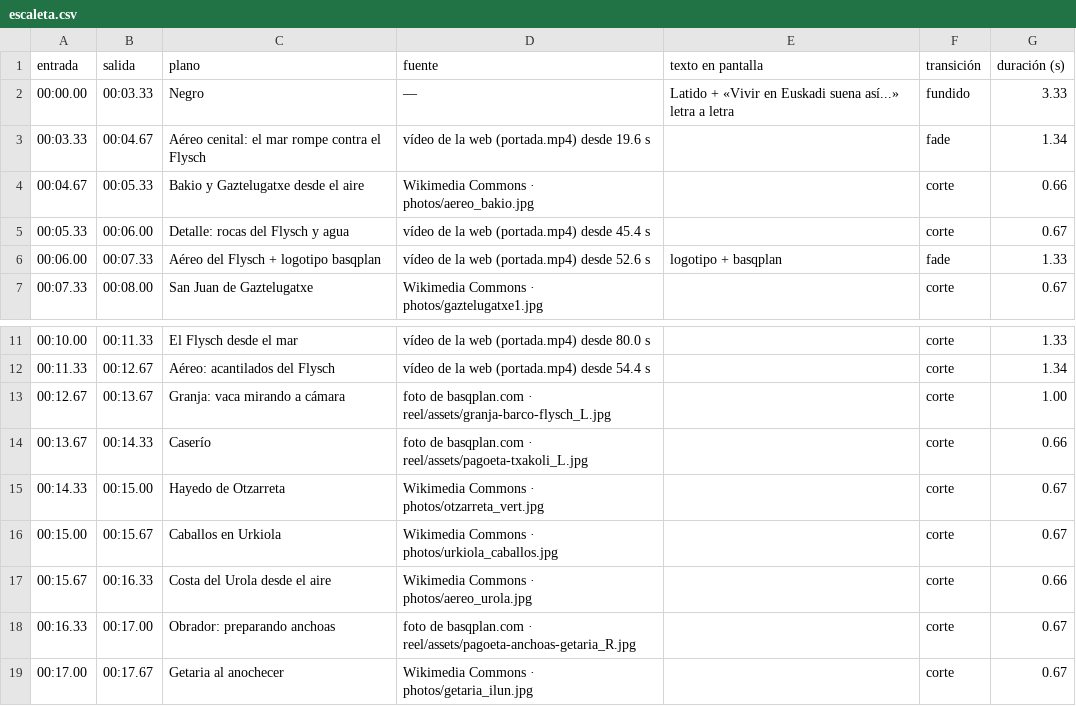
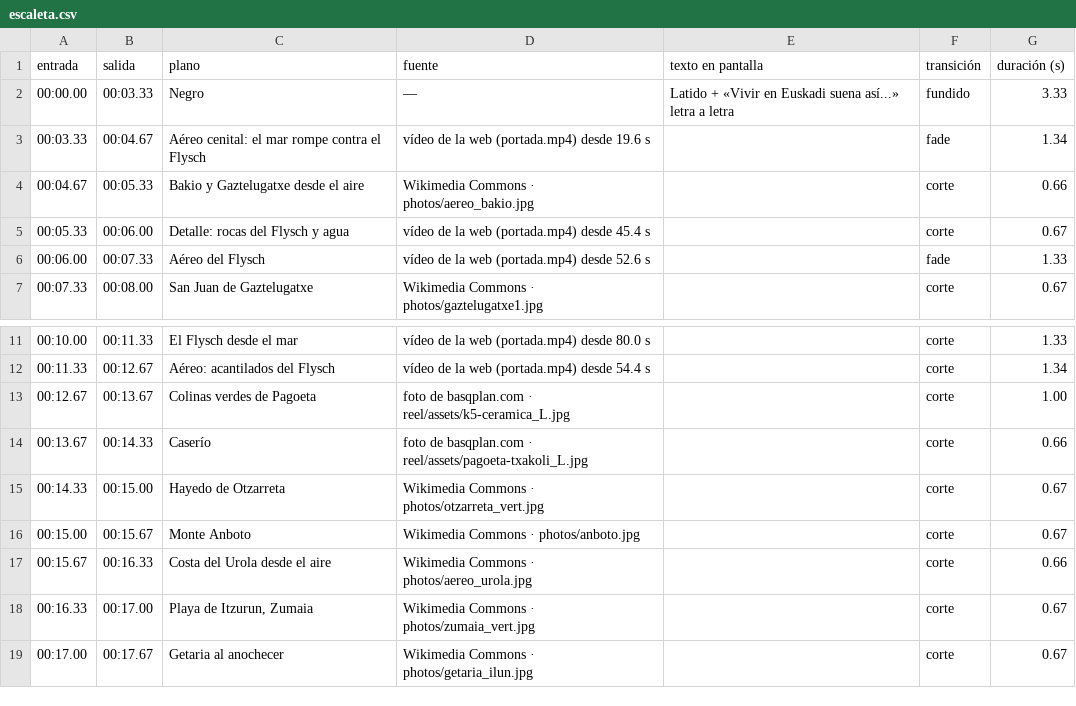
Before and after one commit to dokappcode-wq/Videos-Basqplan, a CSV file: reel/escaleta.csv, drawn as a sheet; only a part is shown, gaps mark what is left out.

```diff
--- a/reel/escaleta.csv
+++ b/reel/escaleta.csv
@@ -5,3 +5,3 @@ entrada,salida,plano,fuente,texto en pantalla,transición,duración (s)
 00:05.33,00:06.00,Detalle: rocas del Flysch y agua,vídeo de la web (portada.mp4) desde 45.4 s,,corte,0.67
-00:06.00,00:07.33,Aéreo del Flysch + logotipo basqplan,vídeo de la web (portada.mp4) desde 52.6 s,logotipo + basqplan,fade,1.33
+00:06.00,00:07.33,Aéreo del Flysch,vídeo de la web (portada.mp4) desde 52.6 s,,fade,1.33
 00:07.33,00:08.00,San Juan de Gaztelugatxe,Wikimedia Commons · photos/gaztelugatxe1.jpg,,corte,0.67
@@ -12,8 +12,8 @@ entrada,salida,plano,fuente,texto en pantalla,transición,duración (s)
 00:11.33,00:12.67,Aéreo: acantilados del Flysch,vídeo de la web (portada.mp4) desde 54.4 s,,corte,1.34
-00:12.67,00:13.67,Granja: vaca mirando a cámara,foto de basqplan.com · reel/assets/granja-barco-flysch_L.jpg,,corte,1.00
+00:12.67,00:13.67,Colinas verdes de Pagoeta,foto de basqplan.com · reel/assets/k5-ceramica_L.jpg,,corte,1.00
 00:13.67,00:14.33,Caserío,foto de basqplan.com · reel/assets/pagoeta-txakoli_L.jpg,,corte,0.66
 00:14.33,00:15.00,Hayedo de Otzarreta,Wikimedia Commons · photos/otzarreta_vert.jpg,,corte,0.67
-00:15.00,00:15.67,Caballos en Urkiola,Wikimedia Commons · photos/urkiola_caballos.jpg,,corte,0.67
+00:15.00,00:15.67,Monte Anboto,Wikimedia Commons · photos/anboto.jpg,,corte,0.67
 00:15.67,00:16.33,Costa del Urola desde el aire,Wikimedia Commons · photos/aereo_urola.jpg,,corte,0.66
-00:16.33,00:17.00,Obrador: preparando anchoas,foto de basqplan.com · reel/assets/pagoeta-anchoas-getaria_R.jpg,,corte,0.67
+00:16.33,00:17.00,"Playa de Itzurun, Zumaia",Wikimedia Commons · photos/zumaia_vert.jpg,,corte,0.67
 00:17.00,00:17.67,Getaria al anochecer,Wikimedia Commons · photos/getaria_ilun.jpg,,corte,0.67
```
Also changed, not shown: 6 other files.
